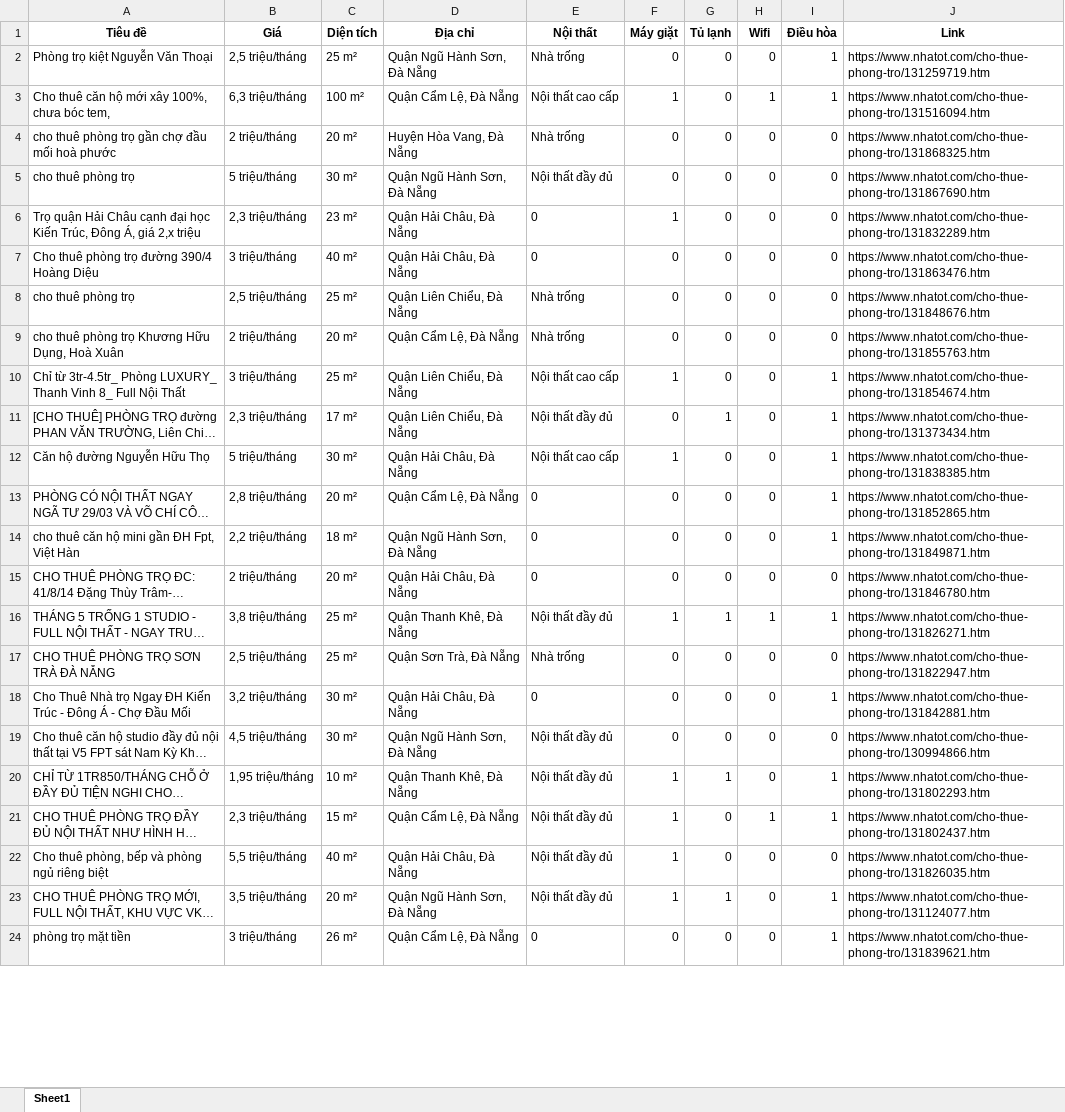
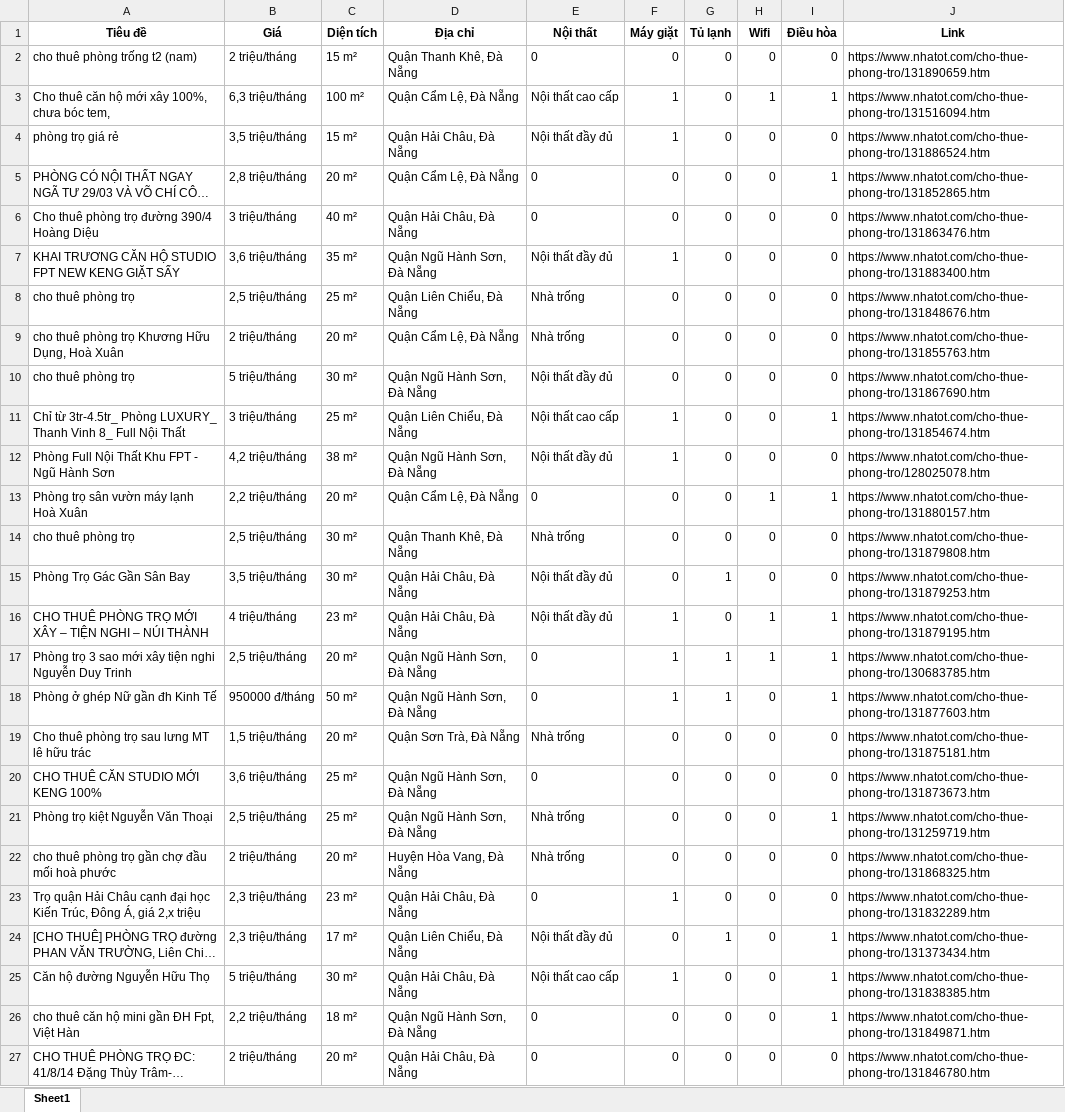
Before and after one commit to 5ude-k/c-o-d-li-u-ph-ng-tr-, an Excel workbook: nhatot_phongtro_danang_all.xlsx, sheet Sheet1, drawn as a sheet; only a part is shown; the shorter side is filled out with more unchanged rows; long unchanged cells end in …; values as stored, in another font and other column widths than the file's, no borders; addresses are those after the commit; the diff covers the shown part only; the diff names each change by its address in the sheet, - before the commit and + after, or states it on an @@ line.

```diff
--- a/nhatot_phongtro_danang_all.xlsx (sheet Sheet1)
+++ b/nhatot_phongtro_danang_all.xlsx (sheet Sheet1)
-A2 (Tiêu đề): Phòng trọ kiệt Nguyễn Văn Thoại
+A2 (Tiêu đề): cho thuê phòng trống t2 (nam)
-B2 (Giá): 2,5 triệu/tháng
+B2 (Giá): 2 triệu/tháng
-C2 (Diện tích): 25 m²
+C2 (Diện tích): 15 m²
-D2 (Địa chỉ): Quận Ngũ Hành Sơn, Đà Nẵng
+D2 (Địa chỉ): Quận Thanh Khê, Đà Nẵng
-E2 (Nội thất): Nhà trống
+E2 (Nội thất): 0
-I2 (Điều hòa): 1
+I2 (Điều hòa): 0
-J2 (Link): https://www.nhatot.com/cho-thue-phong-tro/131259719.htm
+J2 (Link): https://www.nhatot.com/cho-thue-phong-tro/131890659.htm
-A4 (Tiêu đề): Trọ quận Hải Châu cạnh đại học Kiến Trúc, Đông Á, giá 2,x triệu
+A4 (Tiêu đề): phòng trọ giá rẻ
-B4 (Giá): 2,3 triệu/tháng
+B4 (Giá): 3,5 triệu/tháng
-C4 (Diện tích): 23 m²
+C4 (Diện tích): 15 m²
-E4 (Nội thất): 0
+E4 (Nội thất): Nội thất đầy đủ
-J4 (Link): https://www.nhatot.com/cho-thue-phong-tro/131832289.htm
+J4 (Link): https://www.nhatot.com/cho-thue-phong-tro/131886524.htm
@@ row 13 moved to row 5: PHÒNG CÓ NỘI THẤT NGAY NGÃ TƯ 29/03 VÀ V… @@
+row 7: KHAI TRƯƠNG CĂN HỘ STUDIO FPT NEW KENG GIẶT SẤY | 3,6 triệu/tháng | 35 m² | Quận Ngũ Hành Sơn, Đà Nẵng | Nội thất đầy đủ | 1 | 0 | 0 | 0 | https://www.nhatot.com/cho-thue-phong-tro/131883400.htm
@@ row 5 moved to row 10: cho thuê phòng trọ @@
+row 12: Phòng Full Nội Thất Khu FPT - Ngũ Hành Sơn | 4,2 triệu/tháng | 38 m² | Quận Ngũ Hành Sơn, Đà Nẵng | Nội thất đầy đủ | 1 | 0 | 0 | 0 | https://www.nhatot.com/cho-thue-phong-tro/128025078.htm
+row 13: Phòng trọ sân vườn máy lạnh Hoà Xuân | 2,2 triệu/tháng | 20 m² | Quận Cẩm Lệ, Đà Nẵng | 0 | 0 | 0 | 1 | 1 | https://www.nhatot.com/cho-thue-phong-tro/131880157.htm
+row 14: cho thuê phòng trọ | 2,5 triệu/tháng | 30 m² | Quận Thanh Khê, Đà Nẵng | Nhà trống | 0 | 0 | 0 | 0 | https://www.nhatot.com/cho-thue-phong-tro/131879808.htm
+row 15: Phòng Trọ Gác Gần Sân Bay | 3,5 triệu/tháng | 30 m² | Quận Hải Châu, Đà Nẵng | Nội thất đầy đủ | 0 | 1 | 0 | 0 | https://www.nhatot.com/cho-thue-phong-tro/131879253.htm
+row 16: CHO THUÊ PHÒNG TRỌ MỚI XÂY – TIỆN NGHI – NÚI THÀNH | 4 triệu/tháng | 23 m² | Quận Hải Châu, Đà Nẵng | Nội thất đầy đủ | 1 | 0 | 1 | 1 | https://www.nhatot.com/cho-thue-phong-tro/131879195.htm
+row 17: Phòng trọ 3 sao mới xây tiện nghi Nguyễn Duy Trinh | 2,5 triệu/tháng | 20 m² | Quận Ngũ Hành Sơn, Đà Nẵng | 0 | 1 | 1 | 1 | 1 | https://www.nhatot.com/cho-thue-phong-tro/130683785.htm
+row 18: Phòng ở ghép Nữ gần đh Kinh Tế | 950000 đ/tháng | 50 m² | Quận Ngũ Hành Sơn, Đà Nẵng | 0 | 1 | 1 | 0 | 1 | https://www.nhatot.com/cho-thue-phong-tro/131877603.htm
+row 19: Cho thuê phòng trọ sau lưng MT lê hữu trác | 1,5 triệu/tháng | 20 m² | Quận Sơn Trà, Đà Nẵng | Nhà trống | 0 | 0 | 0 | 0 | https://www.nhatot.com/cho-thue-phong-tro/131875181.htm
+row 20: CHO THUÊ CĂN STUDIO MỚI KENG 100% | 3,6 triệu/tháng | 25 m² | Quận Ngũ Hành Sơn, Đà Nẵng | 0 | 0 | 0 | 0 | 0 | https://www.nhatot.com/cho-thue-phong-tro/131873673.htm
+row 21: Phòng trọ kiệt Nguyễn Văn Thoại | 2,5 triệu/tháng | 25 m² | Quận Ngũ Hành Sơn, Đà Nẵng | Nhà trống | 0 | 0 | 0 | 1 | https://www.nhatot.com/cho-thue-phong-tro/131259719.htm
@@ row 4 moved to row 22: cho thuê phòng trọ gần chợ đầu mối hoà p… @@
+row 23: Trọ quận Hải Châu cạnh đại học Kiến Trúc, Đông Á, giá 2,x triệu | 2,3 triệu/tháng | 23 m² | Quận Hải Châu, Đà Nẵng | 0 | 1 | 0 | 0 | 0 | https://www.nhatot.com/cho-thue-phong-tro/131832289.htm
```
Also changed, not shown: 18 removed rows elsewhere in this sheet, 3 other files.
